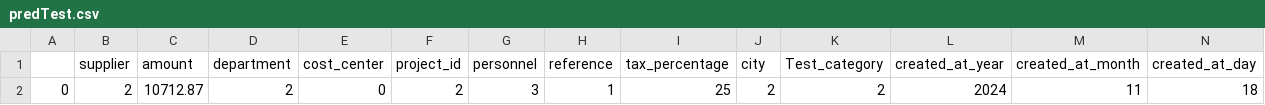
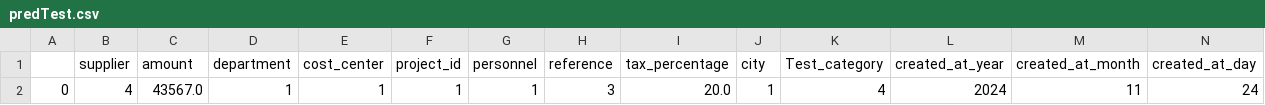
Before and after one commit to ArvidMoller/AutoAccount, a CSV file: predTest.csv, drawn as a sheet; only a part is shown; removed rows and columns are numbered as before the commit, all else as after; rows hold the shown columns only; the diff names each change by its address in the sheet, - before the commit and + after, or states it on an @@ line.

```diff
--- a/predTest.csv
+++ b/predTest.csv
-row 2: 0 | 2 | 10712.87 | 2 | 0 | 2 | 3 | 1 | 25 | 2 | 2 | 2024 | 11 | 18
+row 2: 0 | 4 | 43567.0 | 1 | 1 | 1 | 1 | 3 | 20.0 | 1 | 4 | 2024 | 11 | 24
```
Also changed, not shown: 7 other files.
